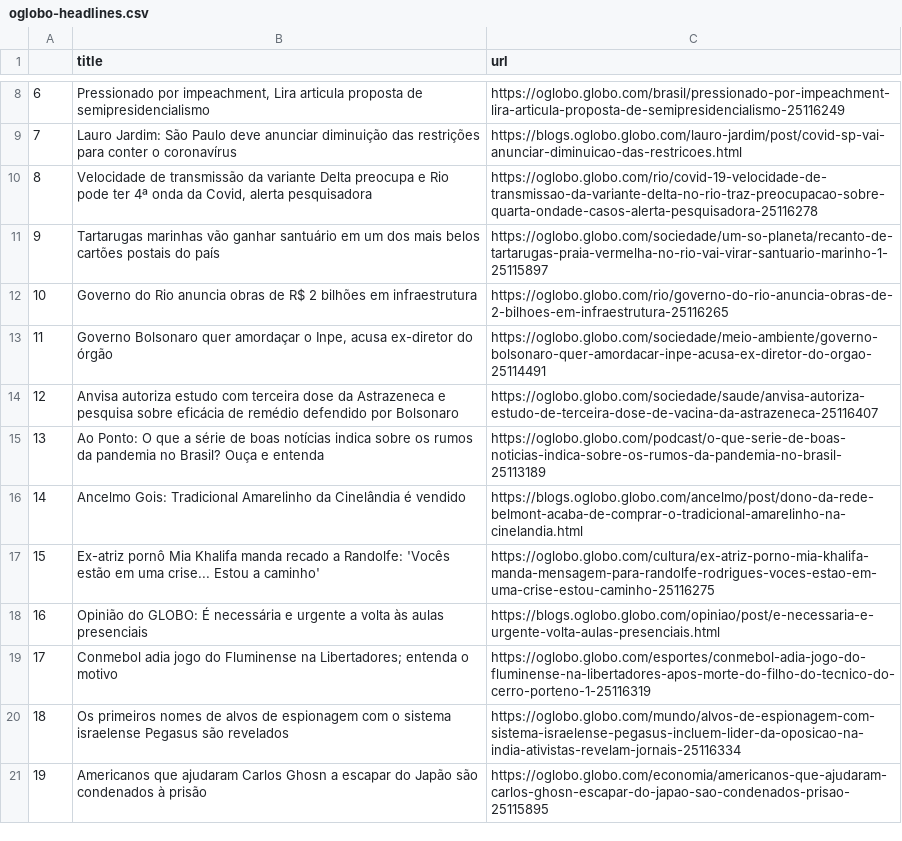
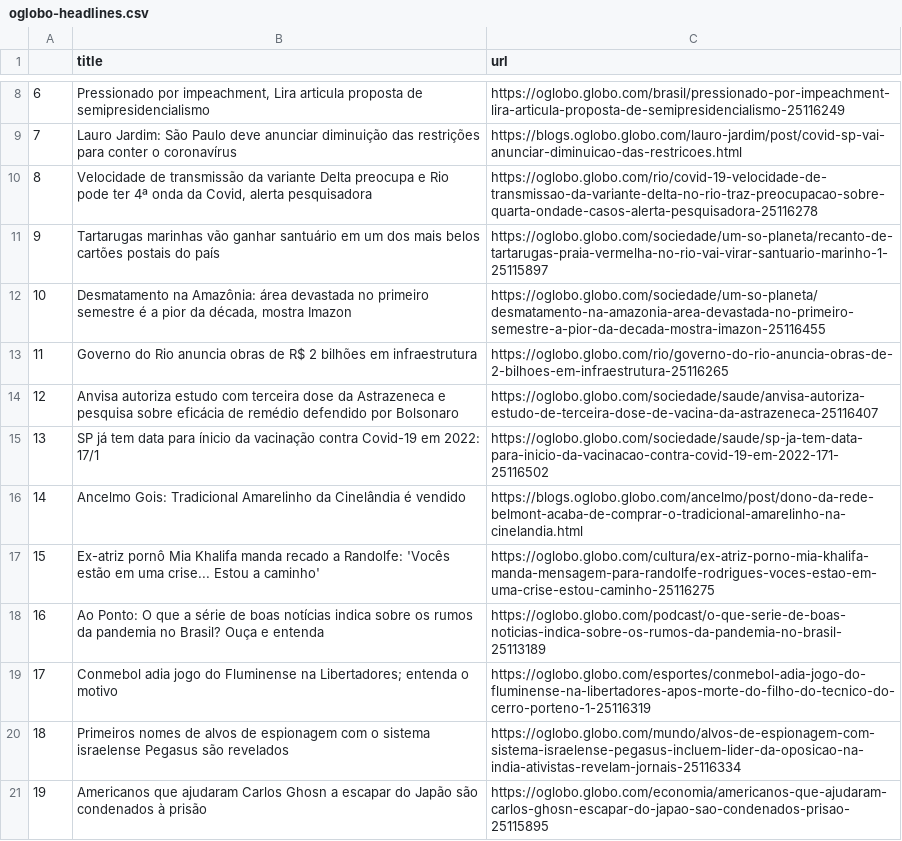
Before and after one commit to belisards/oglobo_headlines, a CSV file: oglobo-headlines.csv, drawn as a sheet; only a part is shown, gaps mark what is left out; the diff covers the shown part only.

```diff
--- a/oglobo-headlines.csv
+++ b/oglobo-headlines.csv
@@ -13,6 +14,6 @@
 9, Tartarugas marinhas vão ganhar santuário em um dos mais belos cartões postais do país ,https://oglobo.globo.com/sociedade/um-so-planeta/recanto-de-tartarugas-praia-vermelha-no-rio-vai-virar-santuario-marinho-1-25115897
-10,Governo do Rio anuncia obras de R$ 2 bilhões em infraestrutura,https://oglobo.globo.com/rio/governo-do-rio-anuncia-obras-de-2-bilhoes-em-infraestrutura-25116265
-11,"Governo Bolsonaro quer amordaçar o Inpe, acusa ex-diretor do órgão",https://oglobo.globo.com/sociedade/meio-ambiente/governo-bolsonaro-quer-amordacar-inpe-acusa-ex-diretor-do-orgao-25114491
+10,"Desmatamento na Amazônia: área devastada no primeiro semestre é a pior da década, mostra Imazon ",https://oglobo.globo.com/sociedade/um-so-planeta/desmatamento-na-amazonia-area-devastada-no-primeiro-semestre-a-pior-da-decada-mostra-imazon-25116455
+11,Governo do Rio anuncia obras de R$ 2 bilhões em infraestrutura,https://oglobo.globo.com/rio/governo-do-rio-anuncia-obras-de-2-bilhoes-em-infraestrutura-25116265
 12,Anvisa autoriza estudo com terceira dose da Astrazeneca e pesquisa sobre eficácia de remédio defendido por Bolsonaro,https://oglobo.globo.com/sociedade/saude/anvisa-autoriza-estudo-de-terceira-dose-de-vacina-da-astrazeneca-25116407
-13,Ao Ponto: O que a série de boas notícias indica sobre os rumos da pandemia no Brasil? Ouça e entenda,https://oglobo.globo.com/podcast/o-que-serie-de-boas-noticias-indica-sobre-os-rumos-da-pandemia-no-brasil-25113189
+13,SP já tem data para ínicio da vacinação contra Covid-19 em 2022: 17/1,https://oglobo.globo.com/sociedade/saude/sp-ja-tem-data-para-inicio-da-vacinacao-contra-covid-19-em-2022-171-25116502
 14,"
@@ -21,3 +22,3 @@ Ancelmo Gois: Tradicional Amarelinho da Cinelândia é vendido
 15,Ex-atriz pornô Mia Khalifa manda recado a Randolfe: 'Vocês estão em uma crise... Estou a caminho',https://oglobo.globo.com/cultura/ex-atriz-porno-mia-khalifa-manda-mensagem-para-randolfe-rodrigues-voces-estao-em-uma-crise-estou-caminho-25116275
-16,Opinião do GLOBO: É necessária e urgente a volta às aulas presenciais,https://blogs.oglobo.globo.com/opiniao/post/e-necessaria-e-urgente-volta-aulas-presenciais.html
+16,Ao Ponto: O que a série de boas notícias indica sobre os rumos da pandemia no Brasil? Ouça e entenda,https://oglobo.globo.com/podcast/o-que-serie-de-boas-noticias-indica-sobre-os-rumos-da-pandemia-no-brasil-25113189
 17,"
@@ -25,3 +26,3 @@ Conmebol adia jogo do Fluminense na Libertadores; entenda o motivo
 ",https://oglobo.globo.com/esportes/conmebol-adia-jogo-do-fluminense-na-libertadores-apos-morte-do-filho-do-tecnico-do-cerro-porteno-1-25116319
-18,Os primeiros nomes de alvos de espionagem com o sistema israelense Pegasus são revelados,https://oglobo.globo.com/mundo/alvos-de-espionagem-com-sistema-israelense-pegasus-incluem-lider-da-oposicao-na-india-ativistas-revelam-jornais-25116334
+18,Primeiros nomes de alvos de espionagem com o sistema israelense Pegasus são revelados,https://oglobo.globo.com/mundo/alvos-de-espionagem-com-sistema-israelense-pegasus-incluem-lider-da-oposicao-na-india-ativistas-revelam-jornais-25116334
 19,Americanos que ajudaram Carlos Ghosn a escapar do Japão são condenados à prisão,https://oglobo.globo.com/economia/americanos-que-ajudaram-carlos-ghosn-escapar-do-japao-sao-condenados-prisao-25115895
```
Also changed, not shown: 30 edited cells elsewhere in this file.
